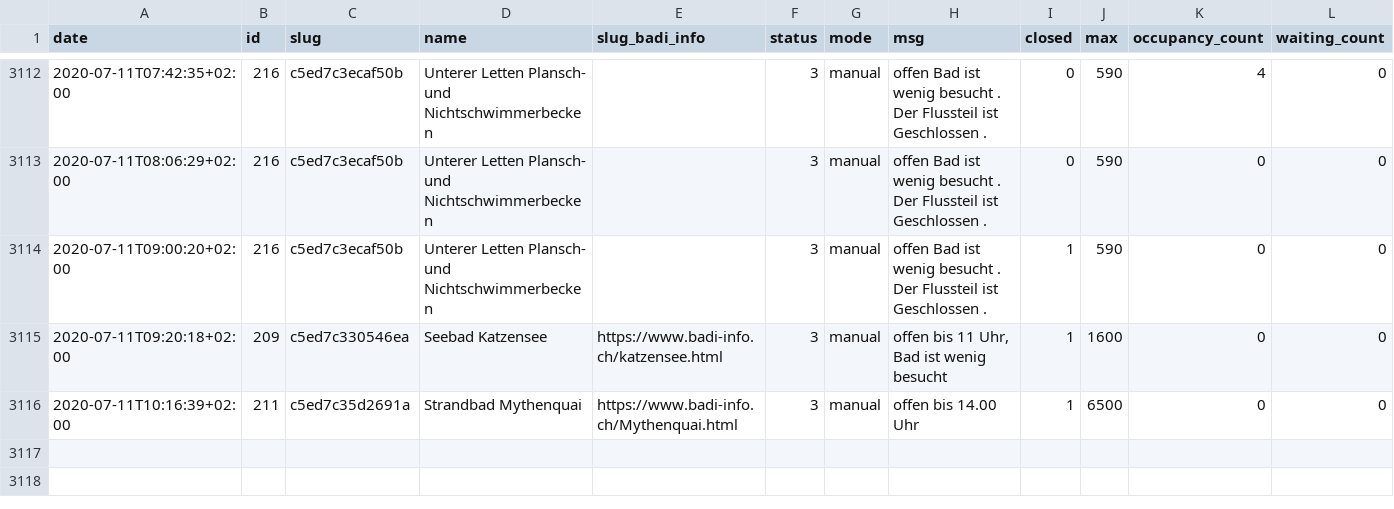
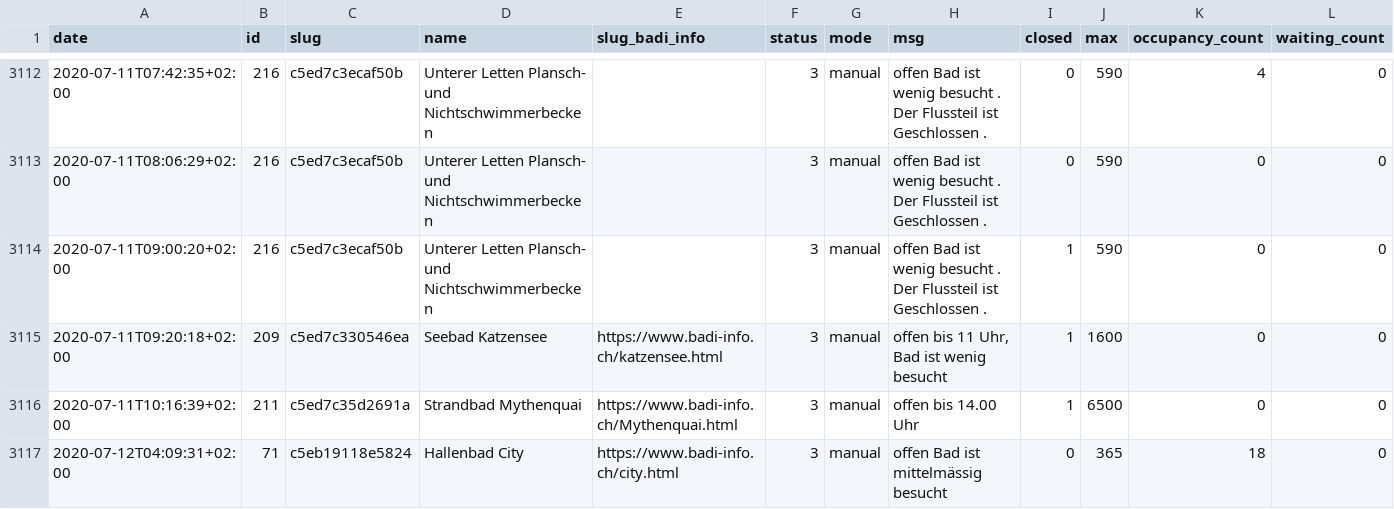
Before and after one commit to opendatazurich/opendatazurich.github.io, a CSV file: automation/badi-counter/badi_counter.csv, drawn as a sheet; only a part is shown, gaps mark what is left out.

Commit message:
Update badi_counter.csv with latest data

```diff
--- a/automation/badi-counter/badi_counter.csv
+++ b/automation/badi-counter/badi_counter.csv
@@ -3116 +3116,2 @@ date,id,slug,name,slug_badi_info,status,mode,msg,closed,max,occupancy_count,wait
 2020-07-11T10:16:39+02:00,211,c5ed7c35d2691a,"Strandbad Mythenquai",https://www.badi-info.ch/Mythenquai.html,3,manual,"offen bis 14.00 Uhr",1,6500,0,0
+2020-07-12T04:09:31+02:00,71,c5eb19118e5824,"Hallenbad City",https://www.badi-info.ch/city.html,3,manual,"offen Bad ist mittelmässig besucht",0,365,18,0
```
